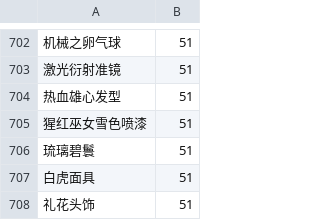
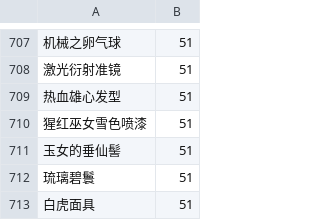
Before and after one commit to amimibear/KartRider, a CSV file: PinJian/danpin.csv, drawn as a sheet; only a part is shown, gaps mark what is left out; the shorter side is filled out with more unchanged rows; the diff covers the shown part only; the diff names each change by its address in the sheet, - before the commit and + after, or states it on an @@ line.

```diff
--- a/PinJian/danpin.csv
+++ b/PinJian/danpin.csv
+row 711: 玉女的垂仙髻 | 51
```
Also changed, not shown: 5 added rows elsewhere in this file.
